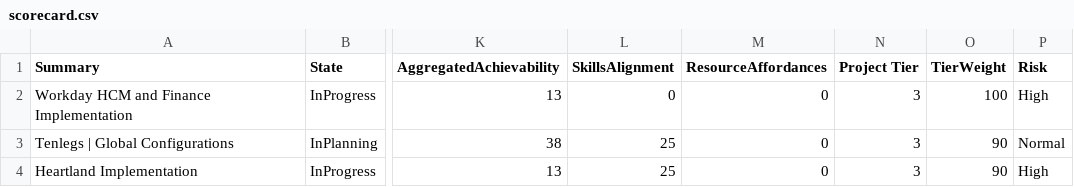
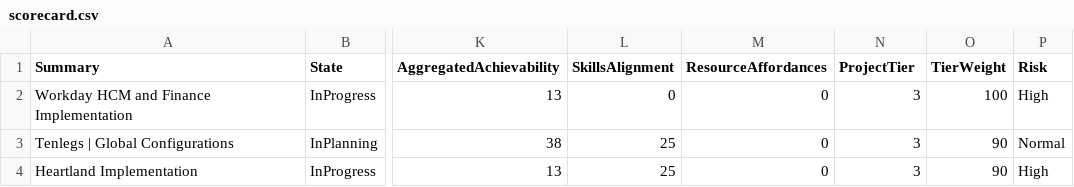
Before and after one commit to moriartp/dvms, a CSV file: projectsScorecard/data/scorecard.csv, drawn as a sheet; only a part is shown, gaps mark what is left out; the diff names each change by its address in the sheet, - before the commit and + after, or states it on an @@ line.

Commit message:
changed dataset again

```diff
--- a/projectsScorecard/data/scorecard.csv
+++ b/projectsScorecard/data/scorecard.csv
-N1: Project Tier
+N1: ProjectTier
```
Also changed, not shown: 2 other files.
